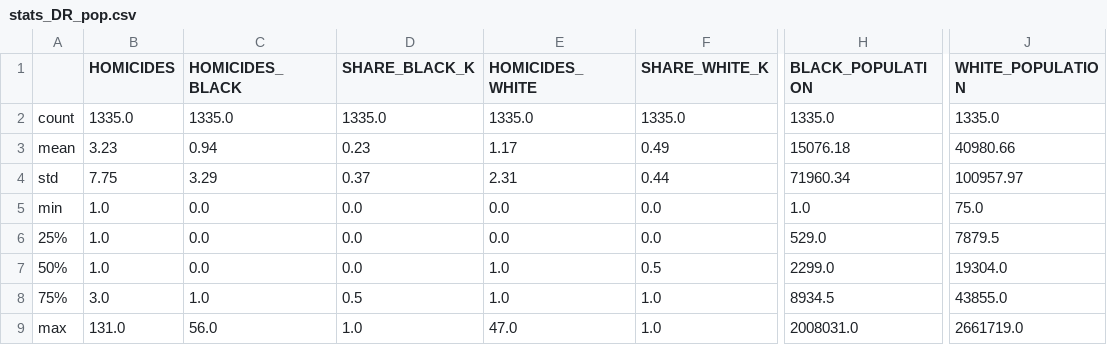
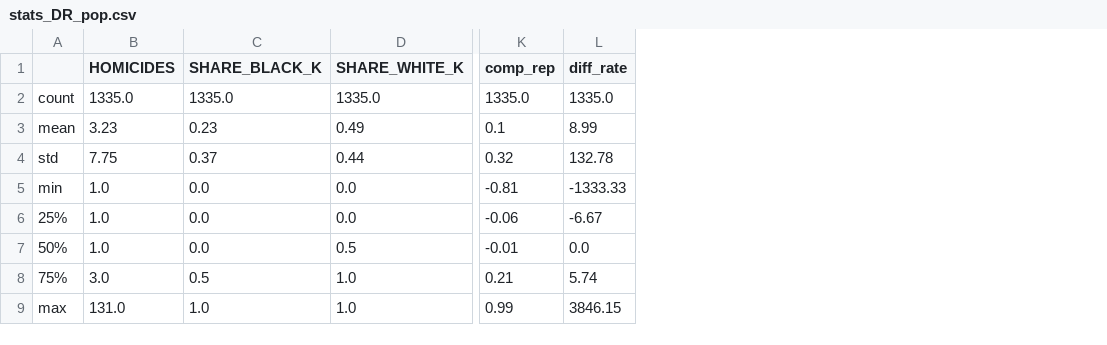
Before and after one commit to iggylg1212/DisparateImpact, a CSV file: 4Outputs/csv/stats_DR_pop.csv, drawn as a sheet; only a part is shown, gaps mark what is left out; removed rows and columns are numbered as before the commit, all else as after; the diff names each change by its address in the sheet, - before the commit and + after, or states it on an @@ line.

```diff
--- a/4Outputs/csv/stats_DR_pop.csv
+++ b/4Outputs/csv/stats_DR_pop.csv
-column C (HOMICIDES_BLACK), rows 2-9: 1335.0 | 0.94 | 3.29 | 0.0 | 0.0 | 0.0 | 1.0 | 56.0
-column E (HOMICIDES_WHITE), rows 2-9: 1335.0 | 1.17 | 2.31 | 0.0 | 0.0 | 1.0 | 1.0 | 47.0
-column H (BLACK_POPULATION), rows 2-9: 1335.0 | 15076.18 | 71960.34 | 1.0 | 529.0 | 2299.0 | 8934.5 | 2008031.0
-column J (WHITE_POPULATION), rows 2-9: 1335.0 | 40980.66 | 100957.97 | 75.0 | 7879.5 | 19304.0 | 43855.0 | 2661719.0
+column K (comp_rep), rows 2-9: 1335.0 | 0.1 | 0.32 | -0.81 | -0.06 | -0.01 | 0.21 | 0.99
+column L (diff_rate), rows 2-9: 1335.0 | 8.99 | 132.78 | -1333.33 | -6.67 | 0.0 | 5.74 | 3846.15
```
Also changed, not shown: 7 other files.
